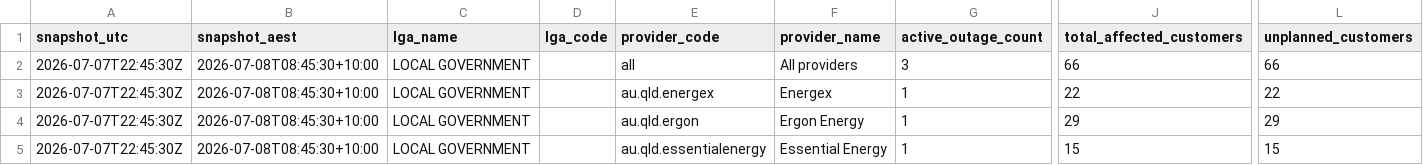
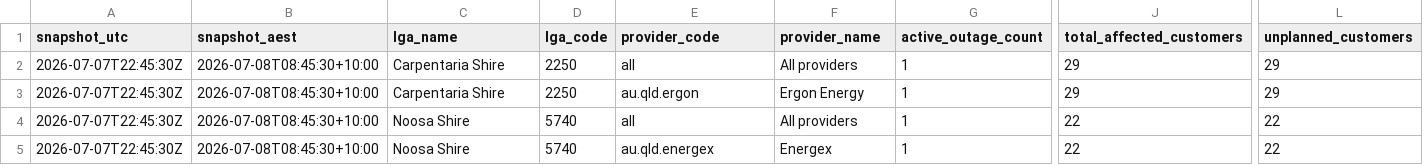
Before and after one commit to gowlettluke/qldpoweroutages, a CSV file: data/lga_totals_latest.csv, drawn as a sheet; only a part is shown, gaps mark what is left out; removed rows and columns are numbered as before the commit, all else as after; rows hold the shown columns only; the diff names each change by its address in the sheet, - before the commit and + after, or states it on an @@ line.

```diff
--- a/data/lga_totals_latest.csv
+++ b/data/lga_totals_latest.csv
-row 2: 2026-07-07T22:45:30Z | 2026-07-08T08:45:30+10:00 | LOCAL GOVERNMENT |  | all | All providers | 3 | 66 | 66
-C2:C3 (lga_name): LOCAL GOVERNMENT
+C2:C3 (lga_name): Carpentaria Shire
-D2:D3 (lga_code): (empty)
+D2:D3 (lga_code): 2250
-E2 (provider_code): au.qld.energex
+E2 (provider_code): all
-F2 (provider_name): Energex
+F2 (provider_name): All providers
-J2 (total_affected_customers): 22
+J2 (total_affected_customers): 29
-L2 (unplanned_customers): 22
+L2 (unplanned_customers): 29
+row 4: 2026-07-07T22:45:30Z | 2026-07-08T08:45:30+10:00 | Noosa Shire | 5740 | all | All providers | 1 | 22 | 22
-C5 (lga_name): LOCAL GOVERNMENT
+C5 (lga_name): Noosa Shire
-D5 (lga_code): (empty)
+D5 (lga_code): 5740
-E5 (provider_code): au.qld.essentialenergy
+E5 (provider_code): au.qld.energex
-F5 (provider_name): Essential Energy
+F5 (provider_name): Energex
-J5 (total_affected_customers): 15
+J5 (total_affected_customers): 22
-L5 (unplanned_customers): 15
+L5 (unplanned_customers): 22
```
Also changed, not shown: data/lga_cumulative_48h.csv, data/lga_totals_48h.csv, 4 other files.
